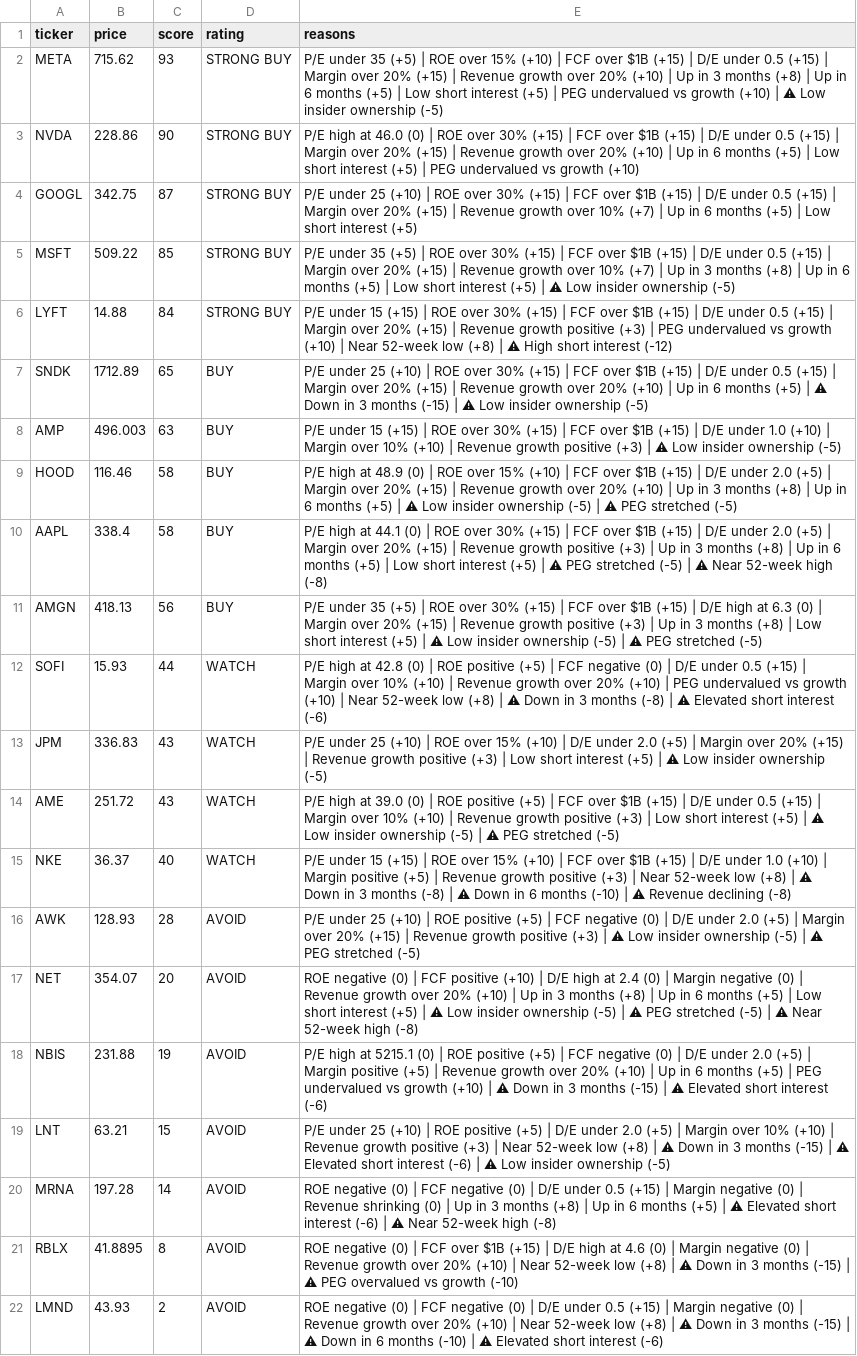
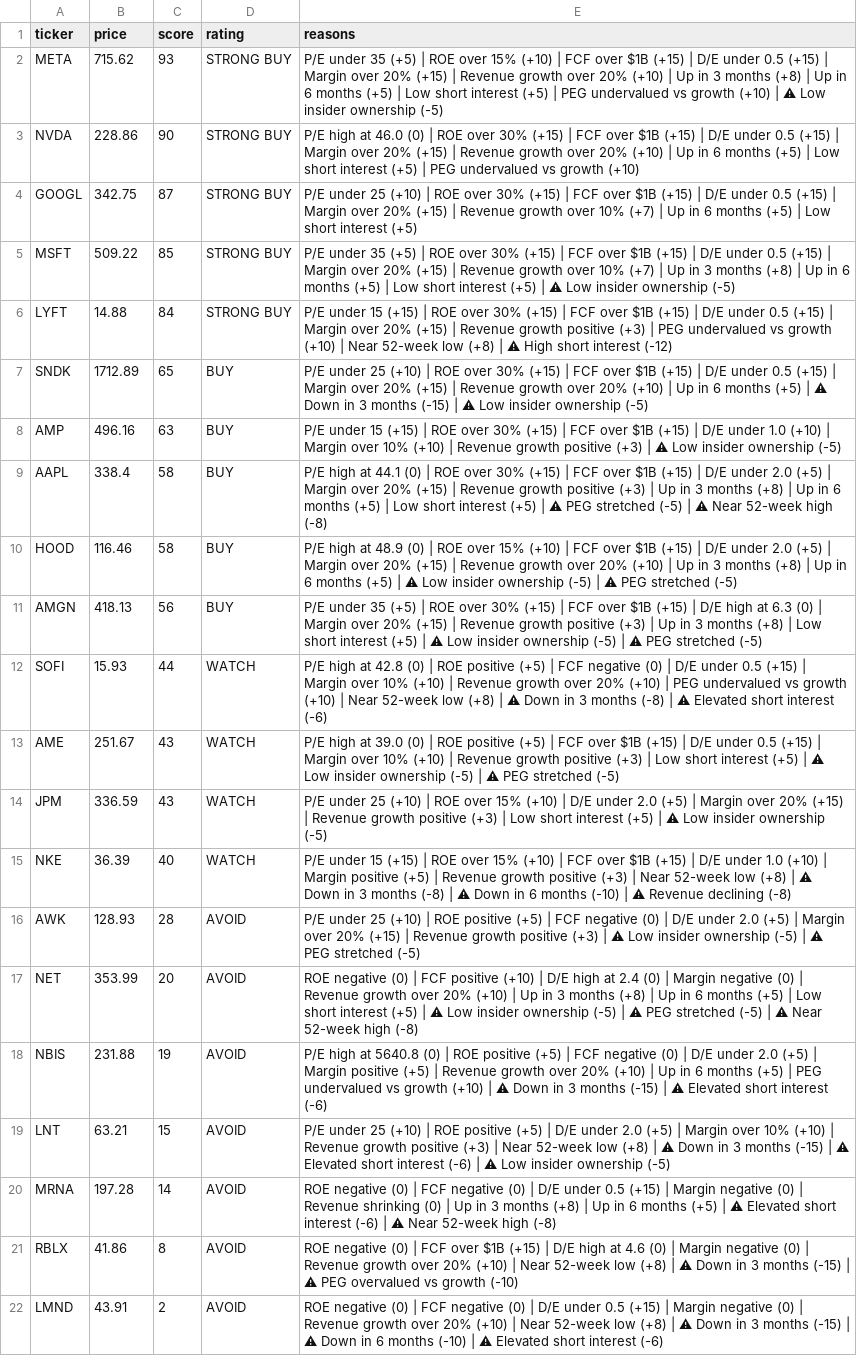
Before and after one commit to leafy-joyce-t/stock-tracker, a CSV file: data/scores.csv, drawn as a sheet; removed rows and columns are numbered as before the commit, all else as after; the diff names each change by its address in the sheet, - before the commit and + after, or states it on an @@ line.

```diff
--- a/data/scores.csv
+++ b/data/scores.csv
-B8 (price): 496.003
+B8 (price): 496.16
@@ row 10 moved to row 9: AAPL @@
-row 13: JPM | 336.83 | 43 | WATCH | P/E under 25 (+10) | ROE over 15% (+10) | D/E under 2.0 (+5) | Margin over 20% (+15) | Revenue growth positive (+3) | Low short interest (+5) | ⚠ Low insider ownership (-5)
-B13 (price): 251.72
+B13 (price): 251.67
+row 14: JPM | 336.59 | 43 | WATCH | P/E under 25 (+10) | ROE over 15% (+10) | D/E under 2.0 (+5) | Margin over 20% (+15) | Revenue growth positive (+3) | Low short interest (+5) | ⚠ Low insider ownership (-5)
-B15 (price): 36.37
+B15 (price): 36.39
-B17 (price): 354.07
+B17 (price): 353.99
-E18 (reasons): …high at 5215.1 (0) |…
+E18 (reasons): …high at 5640.8 (0) |…
-B21 (price): 41.8895
+B21 (price): 41.86
-B22 (price): 43.93
+B22 (price): 43.91
```
Also changed, not shown: data/calculated_ratios.csv, data/comparison.csv, 10 other files.
